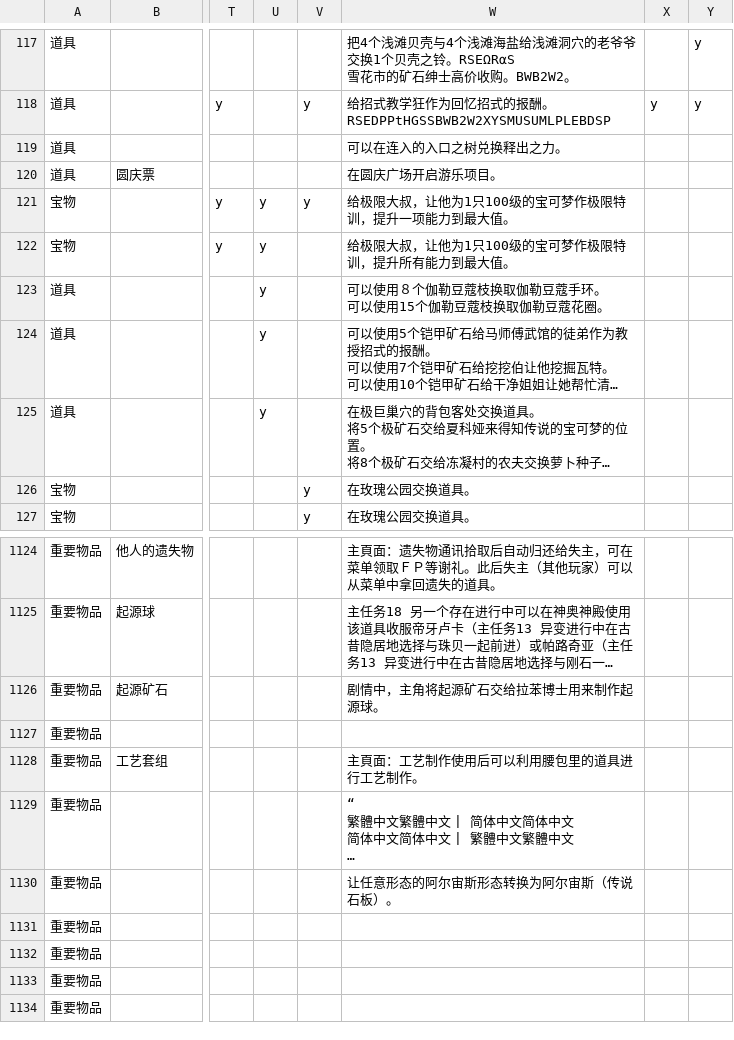
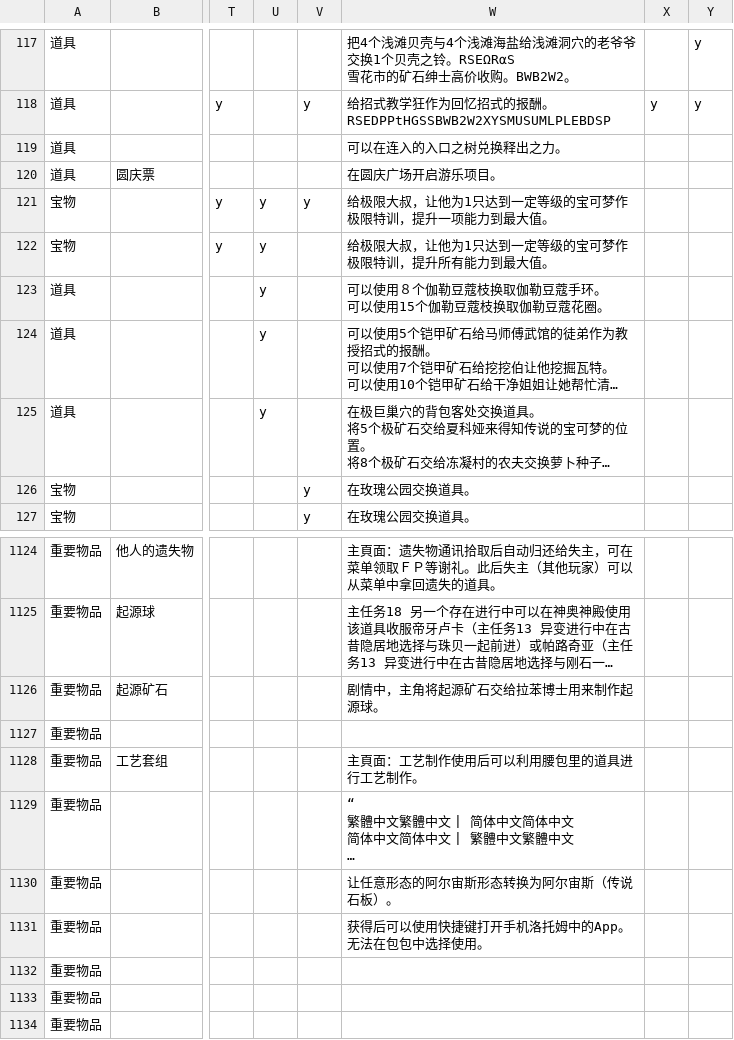
Before and after one commit to Dumeng/pm-dataset, a CSV file: dataset/item.csv, drawn as a sheet; only a part is shown, gaps mark what is left out; long unchanged cells end in …; ↵ is a line break in a cell; the diff names each change by its address in the sheet, - before the commit and + after, or states it on an @@ line.

```diff
--- a/dataset/item.csv
+++ b/dataset/item.csv
-W121: 给极限大叔，让他为1只100级的宝可梦作极限特训，提升一项能力到最大值。
+W121: 给极限大叔，让他为1只达到一定等级的宝可梦作极限特训，提升一项能力到最大值。
-W122: 给极限大叔，让他为1只100级的宝可梦作极限特训，提升所有能力到最大值。
+W122: 给极限大叔，让他为1只达到一定等级的宝可梦作极限特训，提升所有能力到最大值。
-W1131: (empty)
+W1131: 获得后可以使用快捷键打开手机洛托姆中的App。 ↵ 无法在包包中选择使用。
```
Also changed, not shown: dataset/ability.csv, dataset/pm.csv.
